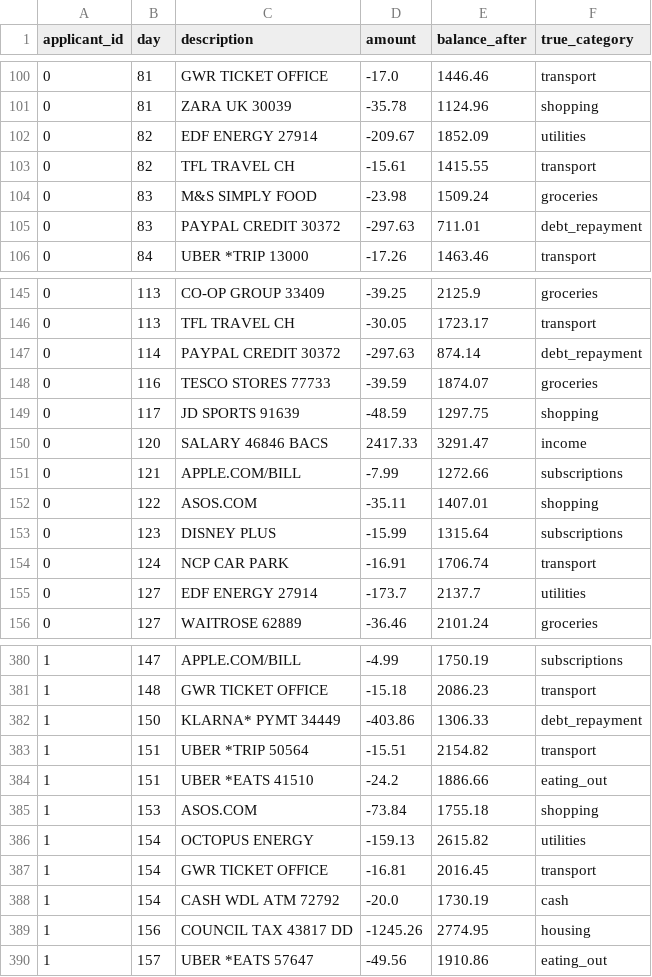
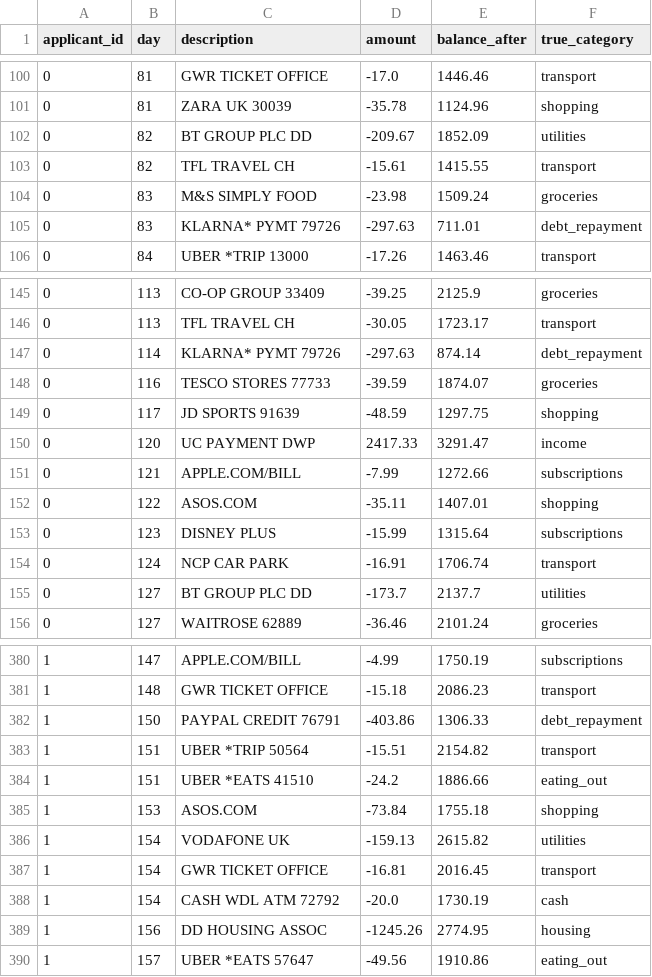
Before and after one commit to Jimit27/credit-risk-scorecard, a CSV file: data/gold/openbanking_ledger_sample.csv, drawn as a sheet; only a part is shown, gaps mark what is left out; the diff covers the shown part only.

```diff
--- a/data/gold/openbanking_ledger_sample.csv
+++ b/data/gold/openbanking_ledger_sample.csv
@@ -101,6 +101,6 @@ applicant_id,day,description,amount,balance_after,true_category
 0,81,ZARA UK 30039,-35.78,1124.96,shopping
-0,82,EDF ENERGY 27914,-209.67,1852.09,utilities
+0,82,BT GROUP PLC DD,-209.67,1852.09,utilities
 0,82,TFL TRAVEL CH,-15.61,1415.55,transport
 0,83,M&S SIMPLY FOOD,-23.98,1509.24,groceries
-0,83,PAYPAL CREDIT 30372,-297.63,711.01,debt_repayment
+0,83,KLARNA* PYMT 79726,-297.63,711.01,debt_repayment
 0,84,UBER *TRIP 13000,-17.26,1463.46,transport
@@ -146,6 +146,6 @@ applicant_id,day,description,amount,balance_after,true_category
 0,113,TFL TRAVEL CH,-30.05,1723.17,transport
-0,114,PAYPAL CREDIT 30372,-297.63,874.14,debt_repayment
+0,114,KLARNA* PYMT 79726,-297.63,874.14,debt_repayment
 0,116,TESCO STORES 77733,-39.59,1874.07,groceries
 0,117,JD SPORTS 91639,-48.59,1297.75,shopping
-0,120,SALARY 46846 BACS,2417.33,3291.47,income
+0,120,UC PAYMENT DWP,2417.33,3291.47,income
 0,121,APPLE.COM/BILL,-7.99,1272.66,subscriptions
@@ -154,3 +154,3 @@ applicant_id,day,description,amount,balance_after,true_category
 0,124,NCP CAR PARK,-16.91,1706.74,transport
-0,127,EDF ENERGY 27914,-173.7,2137.7,utilities
+0,127,BT GROUP PLC DD,-173.7,2137.7,utilities
 0,127,WAITROSE 62889,-36.46,2101.24,groceries
@@ -381,3 +381,3 @@ applicant_id,day,description,amount,balance_after,true_category
 1,148,GWR TICKET OFFICE,-15.18,2086.23,transport
-1,150,KLARNA* PYMT 34449,-403.86,1306.33,debt_repayment
+1,150,PAYPAL CREDIT 76791,-403.86,1306.33,debt_repayment
 1,151,UBER *TRIP 50564,-15.51,2154.82,transport
@@ -385,6 +385,6 @@ applicant_id,day,description,amount,balance_after,true_category
 1,153,ASOS.COM,-73.84,1755.18,shopping
-1,154,OCTOPUS ENERGY,-159.13,2615.82,utilities
+1,154,VODAFONE UK,-159.13,2615.82,utilities
 1,154,GWR TICKET OFFICE,-16.81,2016.45,transport
 1,154,CASH WDL ATM 72792,-20.0,1730.19,cash
-1,156,COUNCIL TAX 43817 DD,-1245.26,2774.95,housing
+1,156,DD HOUSING ASSOC,-1245.26,2774.95,housing
 1,157,UBER *EATS 57647,-49.56,1910.86,eating_out
```
Also changed, not shown: 51 edited cells elsewhere in this file, 12 other files.
